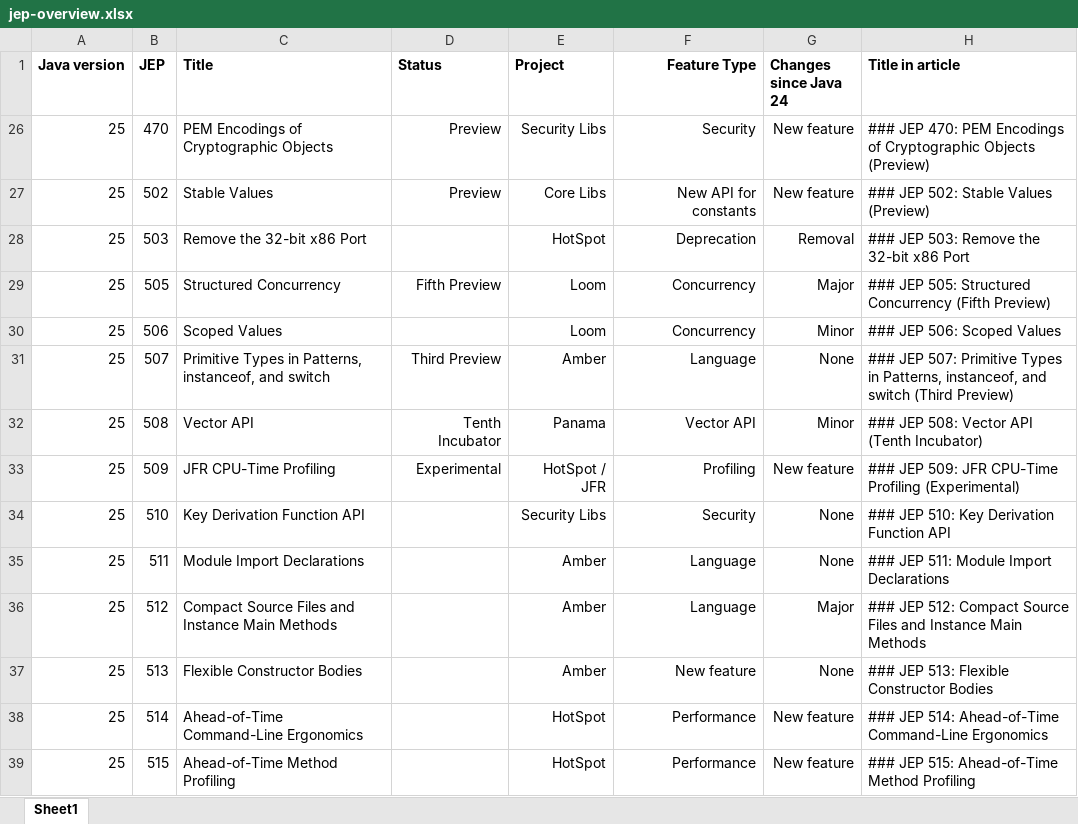
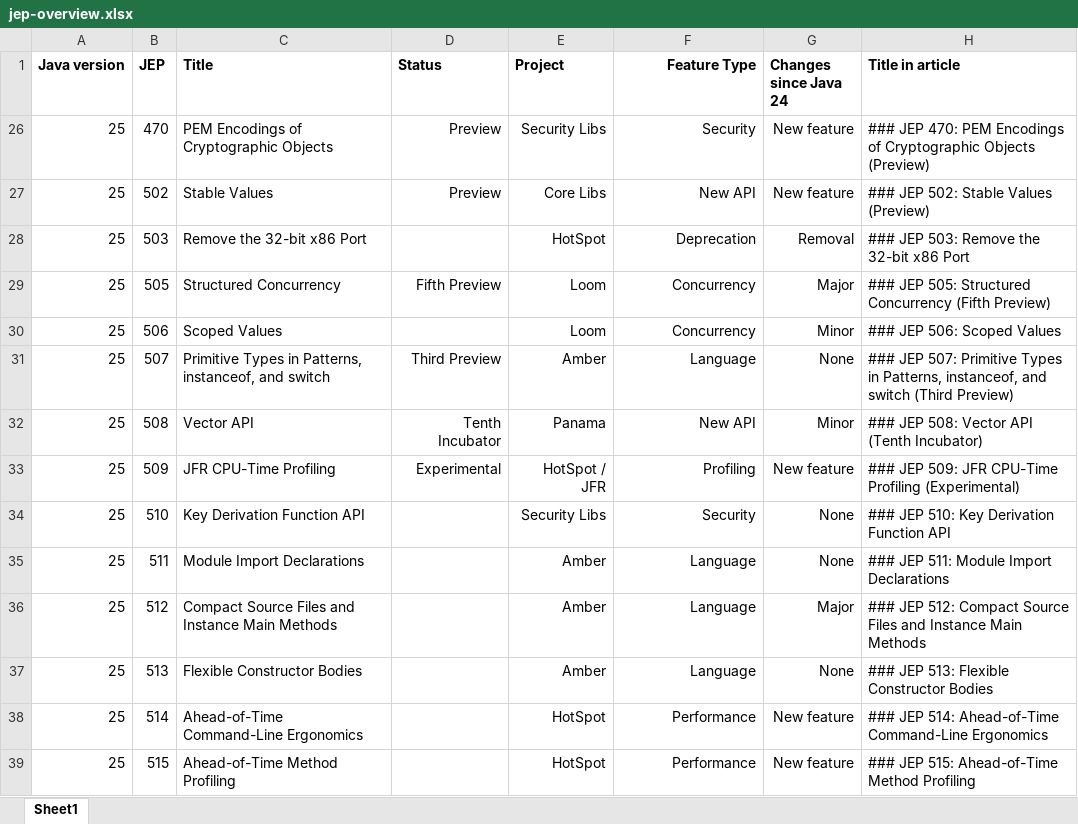
Before and after one commit to hannotify/hanno.codes, an Excel workbook: _drafts/jep-overview.xlsx, sheet Sheet1, drawn as a sheet; only a part is shown; values as stored, in another font and other column widths than the file's, no borders; the diff names each change by its address in the sheet, - before the commit and + after, or states it on an @@ line.

Commit message:
Add article on Java 25

```diff
--- a/_drafts/jep-overview.xlsx (sheet Sheet1)
+++ b/_drafts/jep-overview.xlsx (sheet Sheet1)
-F27 (Feature Type): New API for constants
+F27 (Feature Type): New API
-F32 (Feature Type): Vector API
+F32 (Feature Type): New API
-F37 (Feature Type): New feature
+F37 (Feature Type): Language
```
Also changed, not shown: 3 other files.
